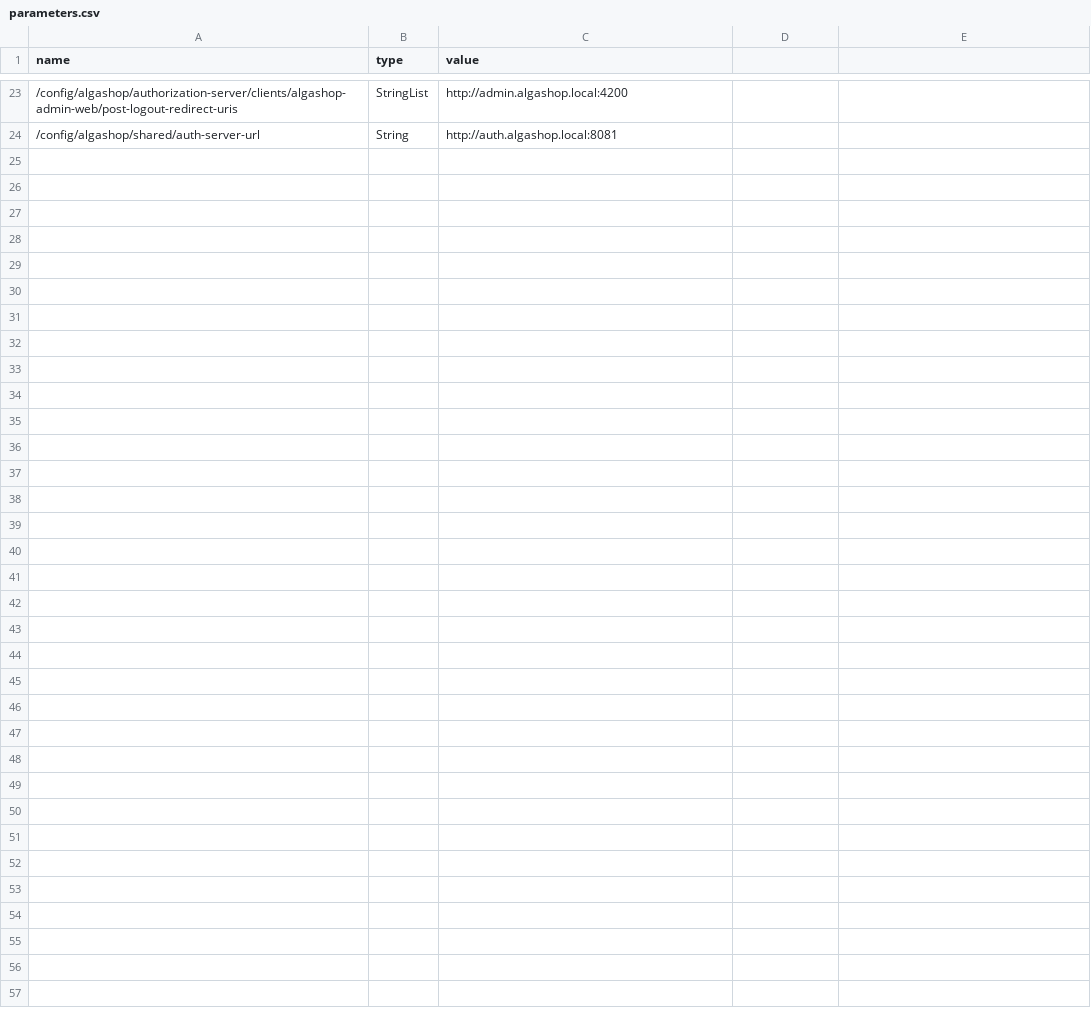
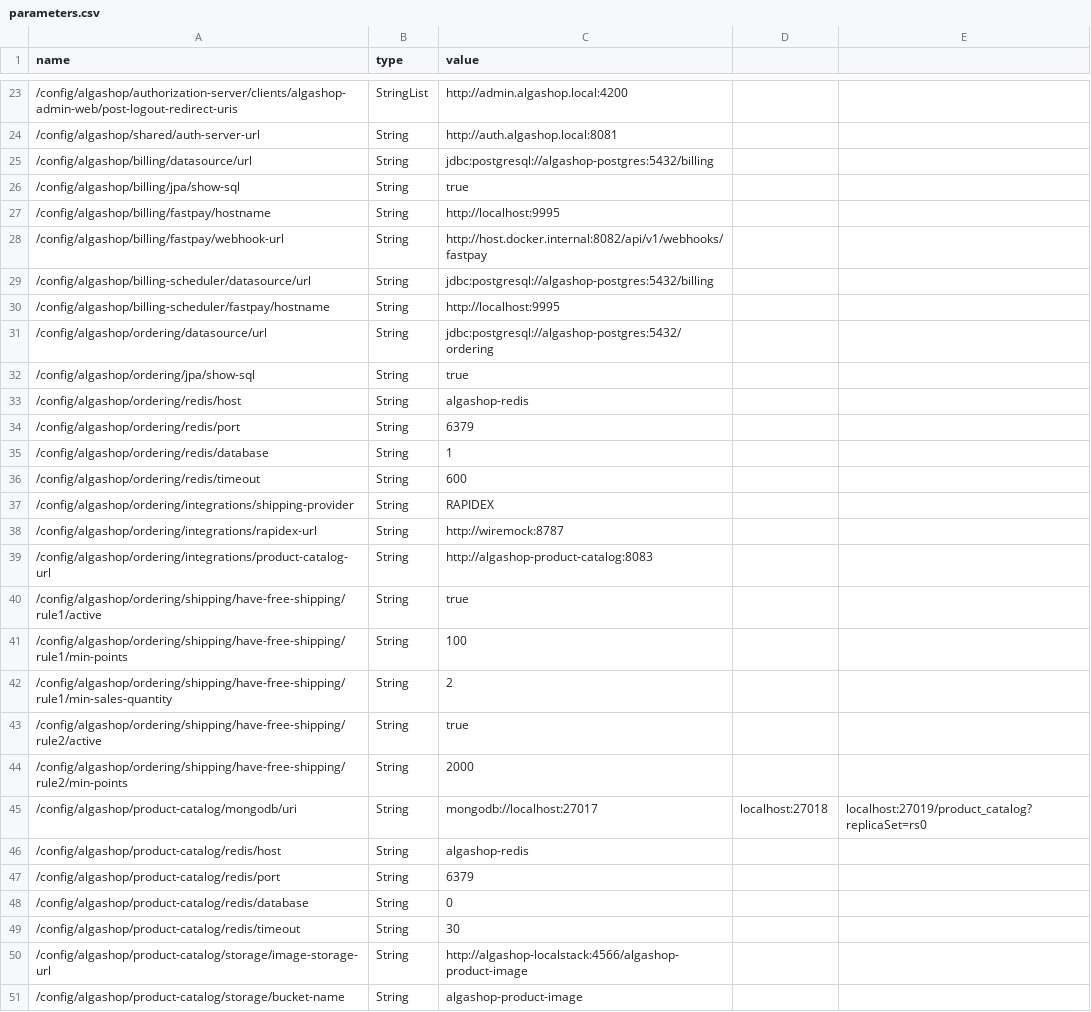
Before and after one commit to rafaelsous/ems-algashop-meta, a CSV file: etc/aws/parameters.csv, drawn as a sheet; only a part is shown, gaps mark what is left out; the diff names each change by its address in the sheet, - before the commit and + after, or states it on an @@ line.

Commit message:
EMS-N-05-15.13 - Setting up microservices to use AWS Secrets Manager and Parameter Store.

```diff
--- a/etc/aws/parameters.csv
+++ b/etc/aws/parameters.csv
+row 25: /config/algashop/billing/datasource/url | String | jdbc:postgresql://algashop-postgres:5432/billing
+row 26: /config/algashop/billing/jpa/show-sql | String | true
+row 27: /config/algashop/billing/fastpay/hostname | String | http://localhost:9995
+row 28: /config/algashop/billing/fastpay/webhook-url | String | http://host.docker.internal:8082/api/v1/webhooks/fastpay
+row 29: /config/algashop/billing-scheduler/datasource/url | String | jdbc:postgresql://algashop-postgres:5432/billing
+row 30: /config/algashop/billing-scheduler/fastpay/hostname | String | http://localhost:9995
+row 31: /config/algashop/ordering/datasource/url | String | jdbc:postgresql://algashop-postgres:5432/ordering
+row 32: /config/algashop/ordering/jpa/show-sql | String | true
+row 33: /config/algashop/ordering/redis/host | String | algashop-redis
+row 34: /config/algashop/ordering/redis/port | String | 6379
+row 35: /config/algashop/ordering/redis/database | String | 1
+row 36: /config/algashop/ordering/redis/timeout | String | 600
+row 37: /config/algashop/ordering/integrations/shipping-provider | String | RAPIDEX
+row 38: /config/algashop/ordering/integrations/rapidex-url | String | http://wiremock:8787
+row 39: /config/algashop/ordering/integrations/product-catalog-url | String | http://algashop-product-catalog:8083
+row 40: /config/algashop/ordering/shipping/have-free-shipping/rule1/active | String | true
+row 41: /config/algashop/ordering/shipping/have-free-shipping/rule1/min-points | String | 100
+row 42: /config/algashop/ordering/shipping/have-free-shipping/rule1/min-sales-quantity | String | 2
+row 43: /config/algashop/ordering/shipping/have-free-shipping/rule2/active | String | true
+row 44: /config/algashop/ordering/shipping/have-free-shipping/rule2/min-points | String | 2000
+row 45: /config/algashop/product-catalog/mongodb/uri | String | mongodb://localhost:27017 | localhost:27018 | localhost:27019/product_catalog?replicaSet=rs0
+row 46: /config/algashop/product-catalog/redis/host | String | algashop-redis
+row 47: /config/algashop/product-catalog/redis/port | String | 6379
+row 48: /config/algashop/product-catalog/redis/database | String | 0
+row 49: /config/algashop/product-catalog/redis/timeout | String | 30
+row 50: /config/algashop/product-catalog/storage/image-storage-url | String | http://algashop-localstack:4566/algashop-product-image
+row 51: /config/algashop/product-catalog/storage/bucket-name | String | algashop-product-image
```
Also changed, not shown: 1 other file.
